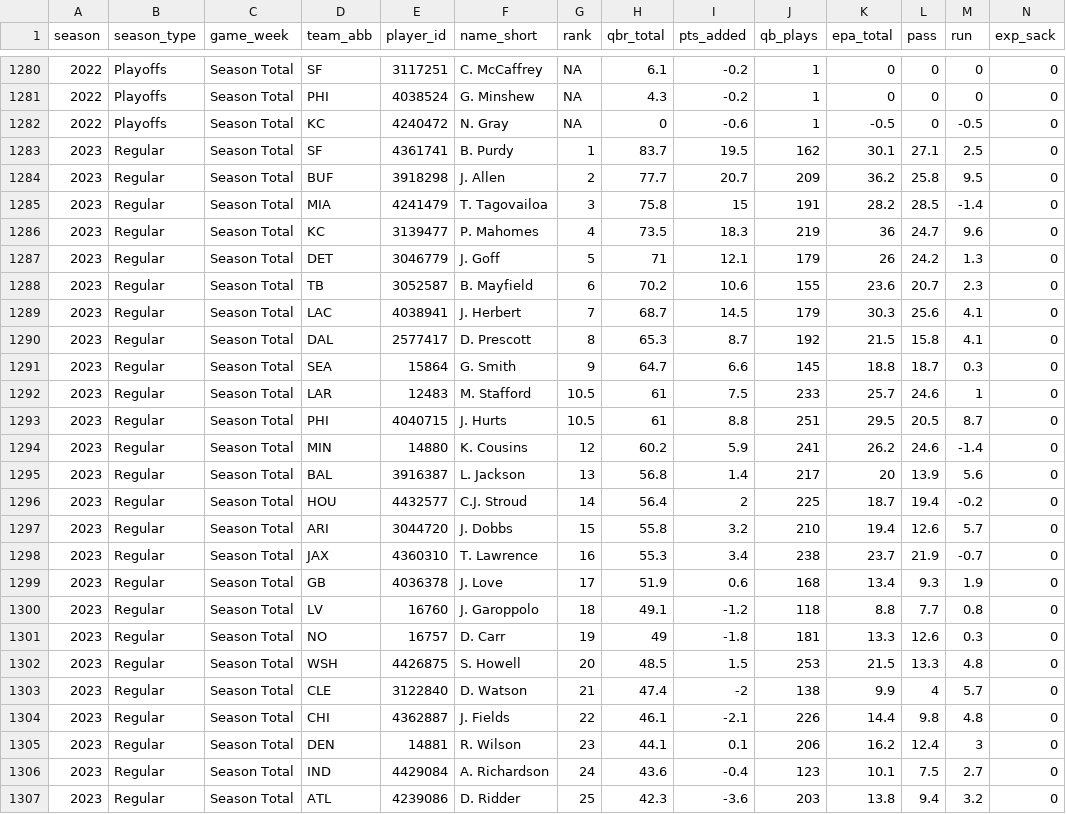
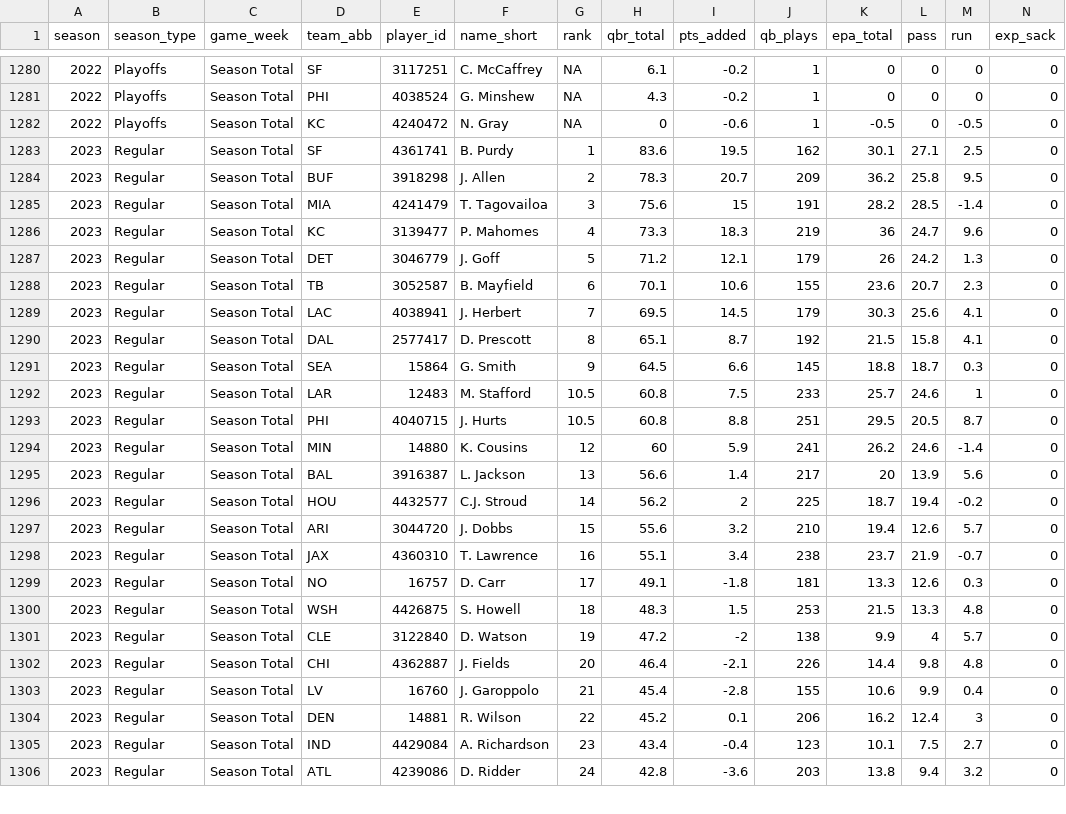
Before and after one commit to nflverse/espnscrapeR-data, a CSV file: data/qbr-nfl-season.csv, drawn as a sheet; only a part is shown, gaps mark what is left out; removed rows and columns are numbered as before the commit, all else as after; rows hold the shown columns only; the diff covers the shown part only; the diff names each change by its address in the sheet, - before the commit and + after, or states it on an @@ line.

```diff
--- a/data/qbr-nfl-season.csv
+++ b/data/qbr-nfl-season.csv
-H1283 (qbr_total): 83.7
+H1283 (qbr_total): 83.6
-H1284 (qbr_total): 77.7
+H1284 (qbr_total): 78.3
-H1285 (qbr_total): 75.8
+H1285 (qbr_total): 75.6
-H1286 (qbr_total): 73.5
+H1286 (qbr_total): 73.3
-H1287 (qbr_total): 71
+H1287 (qbr_total): 71.2
-H1288 (qbr_total): 70.2
+H1288 (qbr_total): 70.1
-H1289 (qbr_total): 68.7
+H1289 (qbr_total): 69.5
-H1290 (qbr_total): 65.3
+H1290 (qbr_total): 65.1
-H1291 (qbr_total): 64.7
+H1291 (qbr_total): 64.5
-H1292:H1293 (qbr_total): 61
+H1292:H1293 (qbr_total): 60.8
-H1294 (qbr_total): 60.2
+H1294 (qbr_total): 60
-H1295 (qbr_total): 56.8
+H1295 (qbr_total): 56.6
-H1296 (qbr_total): 56.4
+H1296 (qbr_total): 56.2
-H1297 (qbr_total): 55.8
+H1297 (qbr_total): 55.6
-H1298 (qbr_total): 55.3
+H1298 (qbr_total): 55.1
-row 1299: 2023 | Regular | Season Total | GB | 4036378 | J. Love | 17 | 51.9 | 0.6 | 168 | 13.4 | 9.3 | 1.9 | 0
-row 1300: 2023 | Regular | Season Total | LV | 16760 | J. Garoppolo | 18 | 49.1 | -1.2 | 118 | 8.8 | 7.7 | 0.8 | 0
-G1299 (rank): 19
+G1299 (rank): 17
-H1299 (qbr_total): 49
+H1299 (qbr_total): 49.1
-G1300 (rank): 20
+G1300 (rank): 18
-H1300 (qbr_total): 48.5
+H1300 (qbr_total): 48.3
-G1301 (rank): 21
+G1301 (rank): 19
-H1301 (qbr_total): 47.4
+H1301 (qbr_total): 47.2
-G1302 (rank): 22
+G1302 (rank): 20
-H1302 (qbr_total): 46.1
+H1302 (qbr_total): 46.4
+row 1303: 2023 | Regular | Season Total | LV | 16760 | J. Garoppolo | 21 | 45.4 | -2.8 | 155 | 10.6 | 9.9 | 0.4 | 0
-G1304 (rank): 23
+G1304 (rank): 22
-H1304 (qbr_total): 44.1
+H1304 (qbr_total): 45.2
-G1305 (rank): 24
+G1305 (rank): 23
-H1305 (qbr_total): 43.6
+H1305 (qbr_total): 43.4
-G1306 (rank): 25
+G1306 (rank): 24
-H1306 (qbr_total): 42.3
+H1306 (qbr_total): 42.8
```
Also changed, not shown: 2 added rows, 1 removed row and 17 edited cells elsewhere in this file, 3 other files.
